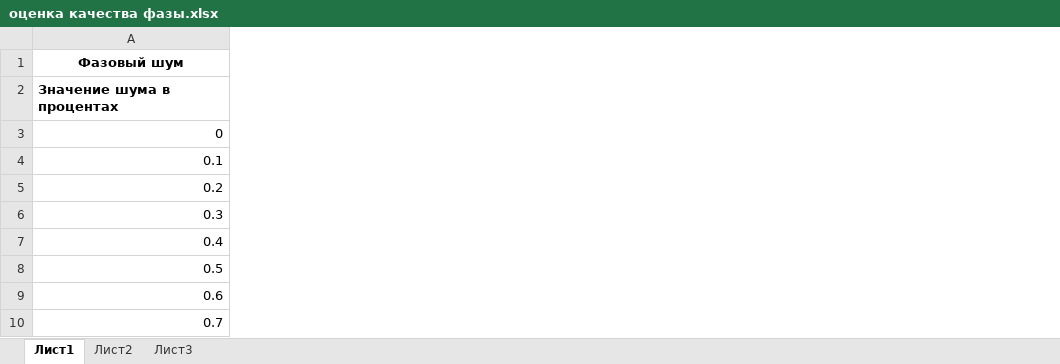
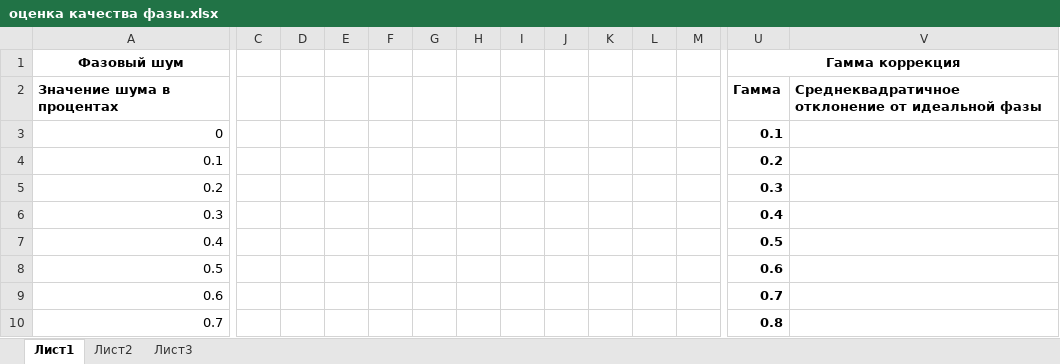
Before and after one commit to interferometry7/interferometry, an Excel workbook: оценка качества фазы.xlsx, sheet Лист1, drawn as a sheet; only a part is shown, gaps mark what is left out; values as stored, in another font and other column widths than the file's, no borders; charts and pictures not drawn; the diff covers the shown part only; the diff names each change by its address in the sheet, - before the commit and + after, or states it on an @@ line.

Commit message:
добавил параметр гамма коррекции при генерации полос

```diff
--- a/оценка качества фазы.xlsx (sheet Лист1)
+++ b/оценка качества фазы.xlsx (sheet Лист1)
+column C, empty
+column D, empty
+column E, empty
+column F, empty
+column G, empty
+column H, empty
+column I, empty
+column J, empty
+column K, empty
+column L, empty
+column M, empty
+column U (Гамма коррекция), rows 2-10: Гамма | 0.1 | 0.2 | 0.3 | 0.4 | 0.5 | 0.6 | 0.7 | 0.8
+column V, row 2: Среднеквадратичное отклонение от идеальной фазы
```
Also changed, not shown: 7 added columns elsewhere in this sheet, charts or pictures, 2 other files.
